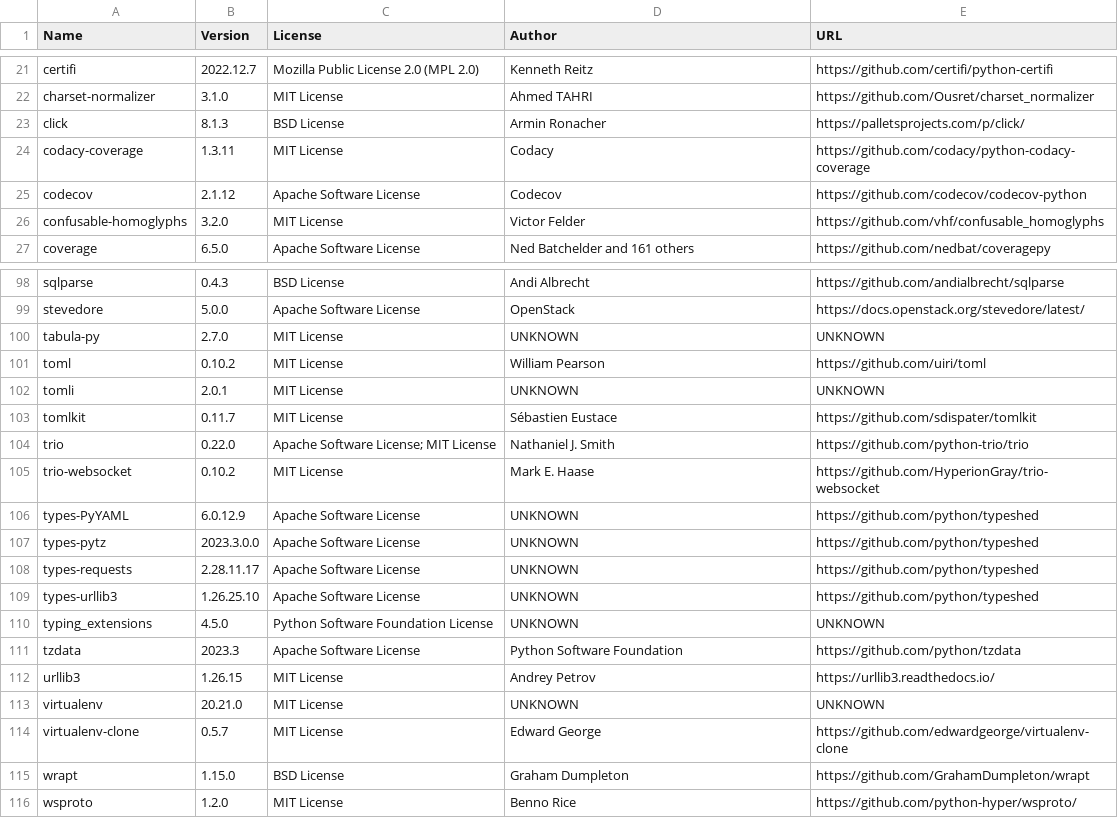
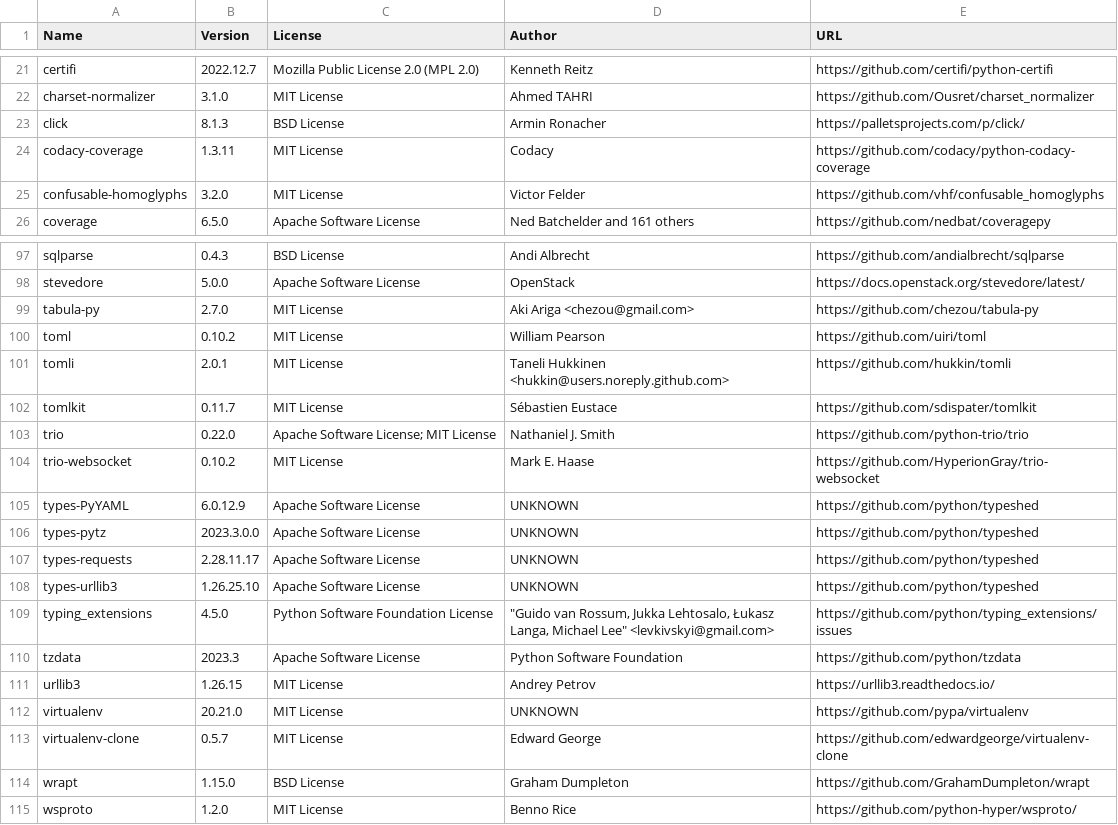
Before and after one commit to djbrown/hbscorez, a CSV file: ATTRIBUTIONS.csv, drawn as a sheet; only a part is shown, gaps mark what is left out; the diff covers the shown part only.

Commit message:
remove codecov package
also updates dependencies
ci-build already uses github action, package not needed
thepackage was purged from pypi
see https://about.codecov.io/blog/message-regarding-the-pypi-package/

```diff
--- a/ATTRIBUTIONS.csv
+++ b/ATTRIBUTIONS.csv
@@ -24,3 +24,2 @@
 "codacy-coverage","1.3.11","MIT License","Codacy","https://github.com/codacy/python-codacy-coverage"
-"codecov","2.1.12","Apache Software License","Codecov","https://github.com/codecov/codecov-python"
 "confusable-homoglyphs","3.2.0","MIT License","Victor Felder","https://github.com/vhf/confusable_homoglyphs"
@@ -99,5 +98,5 @@
 "stevedore","5.0.0","Apache Software License","OpenStack","https://docs.openstack.org/stevedore/latest/"
-"tabula-py","2.7.0","MIT License","UNKNOWN","UNKNOWN"
+"tabula-py","2.7.0","MIT License","Aki Ariga <chezou@gmail.com>","https://github.com/chezou/tabula-py"
 "toml","0.10.2","MIT License","William Pearson","https://github.com/uiri/toml"
-"tomli","2.0.1","MIT License","UNKNOWN","UNKNOWN"
+"tomli","2.0.1","MIT License","Taneli Hukkinen <hukkin@users.noreply.github.com>","https://github.com/hukkin/tomli"
 "tomlkit","0.11.7","MIT License","Sébastien Eustace","https://github.com/sdispater/tomlkit"
@@ -109,6 +108,6 @@
 "types-urllib3","1.26.25.10","Apache Software License","UNKNOWN","https://github.com/python/typeshed"
-"typing_extensions","4.5.0","Python Software Foundation License","UNKNOWN","UNKNOWN"
+"typing_extensions","4.5.0","Python Software Foundation License","""Guido van Rossum, Jukka Lehtosalo, Łukasz Langa, Michael Lee"" <levkivskyi@gmail.com>","https://github.com/python/typing_extensions/issues"
 "tzdata","2023.3","Apache Software License","Python Software Foundation","https://github.com/python/tzdata"
 "urllib3","1.26.15","MIT License","Andrey Petrov","https://urllib3.readthedocs.io/"
-"virtualenv","20.21.0","MIT License","UNKNOWN","UNKNOWN"
+"virtualenv","20.21.0","MIT License","UNKNOWN","https://github.com/pypa/virtualenv"
 "virtualenv-clone","0.5.7","MIT License","Edward George","https://github.com/edwardgeorge/virtualenv-clone"
```
Also changed, not shown: 35 edited cells elsewhere in this file, 2 other files.
